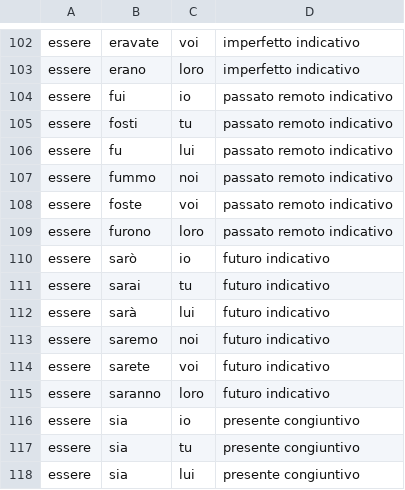
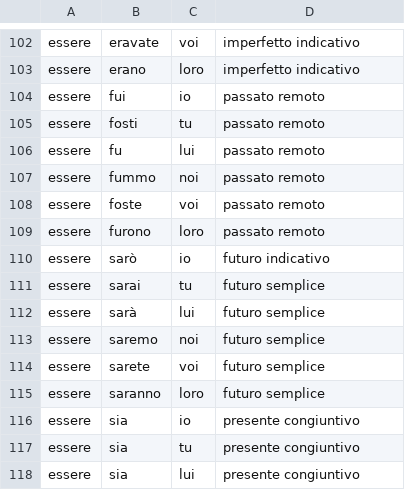
Before and after one commit to verb2938/it-verb, a CSV file: it_database.csv, drawn as a sheet; only a part is shown, gaps mark what is left out.

Commit message:
Update it_database.csv

```diff
--- a/it_database.csv
+++ b/it_database.csv
@@ -103,14 +103,14 @@ essere;eravate;voi;imperfetto indicativo
 essere;erano;loro;imperfetto indicativo
-essere;fui;io;passato remoto indicativo
-essere;fosti;tu;passato remoto indicativo
-essere;fu;lui;passato remoto indicativo
-essere;fummo;noi;passato remoto indicativo
-essere;foste;voi;passato remoto indicativo
-essere;furono;loro;passato remoto indicativo
+essere;fui;io;passato remoto
+essere;fosti;tu;passato remoto
+essere;fu;lui;passato remoto
+essere;fummo;noi;passato remoto
+essere;foste;voi;passato remoto
+essere;furono;loro;passato remoto
 essere;sarò;io;futuro indicativo
-essere;sarai;tu;futuro indicativo
-essere;sarà;lui;futuro indicativo
-essere;saremo;noi;futuro indicativo
-essere;sarete;voi;futuro indicativo
-essere;saranno;loro;futuro indicativo
+essere;sarai;tu;futuro semplice
+essere;sarà;lui;futuro semplice
+essere;saremo;noi;futuro semplice
+essere;sarete;voi;futuro semplice
+essere;saranno;loro;futuro semplice
 essere;sia;io;presente congiuntivo
```
